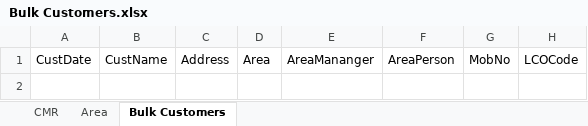
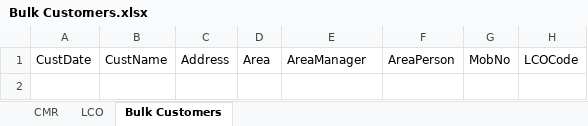
Before and after one commit to rameshgchavan/stb-crm-backend, an Excel workbook: public/sample/Bulk Customers.xlsx, sheet Bulk Customers, drawn as a sheet; only a part is shown; values as stored, in another font and other column widths than the file's, no borders; table styles not drawn; the diff names each change by its address in the sheet, - before the commit and + after, or states it on an @@ line.

Commit message:
Bulk Customer file updated

```diff
--- a/public/sample/Bulk Customers.xlsx (sheet Bulk Customers)
+++ b/public/sample/Bulk Customers.xlsx (sheet Bulk Customers)
-sheet tab: Area
+sheet tab: LCO
-E1: AreaMananger
+E1: AreaManager
```
Also changed, not shown: sheet LCO.
